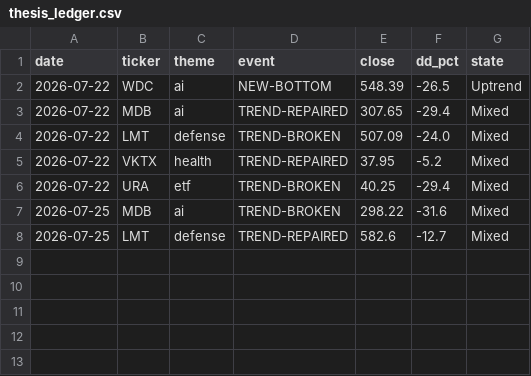
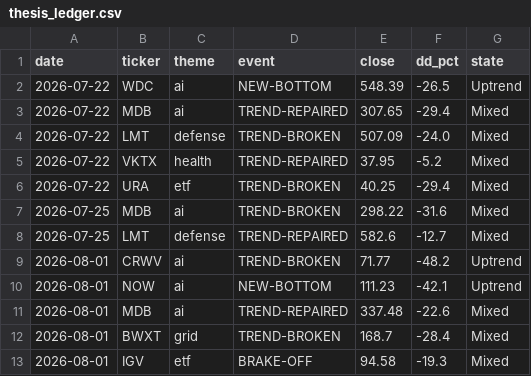
Before and after one commit to huczchen-max/vbt-private, a CSV file: thesis_ledger.csv, drawn as a sheet; the diff names each change by its address in the sheet, - before the commit and + after, or states it on an @@ line.

```diff
--- a/thesis_ledger.csv
+++ b/thesis_ledger.csv
+row 9: 2026-08-01 | CRWV | ai | TREND-BROKEN | 71.77 | -48.2 | Uptrend
+row 10: 2026-08-01 | NOW | ai | NEW-BOTTOM | 111.23 | -42.1 | Uptrend
+row 11: 2026-08-01 | MDB | ai | TREND-REPAIRED | 337.48 | -22.6 | Mixed
+row 12: 2026-08-01 | BWXT | grid | TREND-BROKEN | 168.7 | -28.4 | Mixed
+row 13: 2026-08-01 | IGV | etf | BRAKE-OFF | 94.58 | -19.3 | Mixed
```
Also changed, not shown: exhaustion_log.csv, options_journal.csv, 8 other files.
